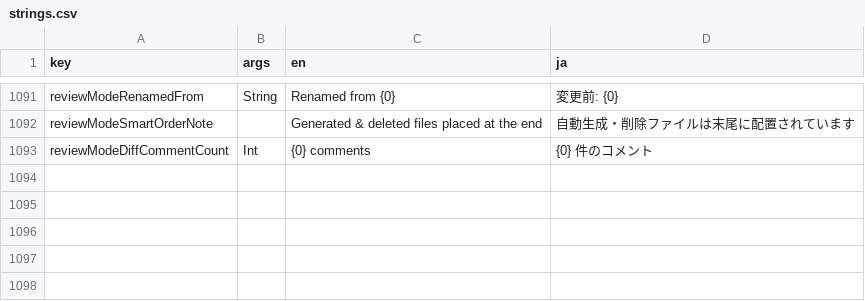
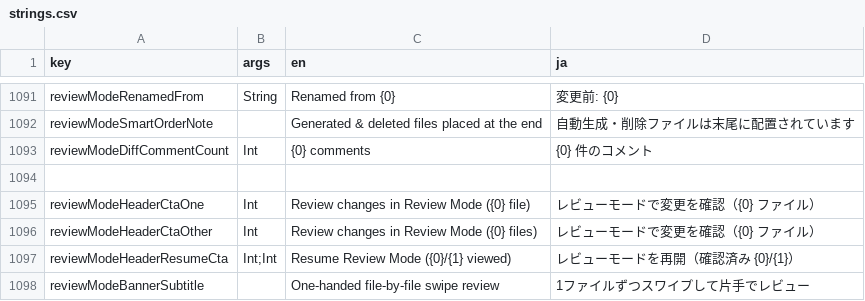
Before and after one commit to neutron42-jp/github-mobile-maxxing, a CSV file: core/ui/i18n/strings.csv, drawn as a sheet; only a part is shown, gaps mark what is left out.

Commit message:
feat(ui): make review mode entry points clearer across PR detail

```diff
--- a/core/ui/i18n/strings.csv
+++ b/core/ui/i18n/strings.csv
@@ -1097 +1097,6 @@ reviewModeSmartOrderNote,,Generated & deleted files placed at the end,自動生
 reviewModeDiffCommentCount,Int,{0} comments,{0} 件のコメント
+
+reviewModeHeaderCtaOne,Int,Review changes in Review Mode ({0} file),レビューモードで変更を確認（{0} ファイル）
+reviewModeHeaderCtaOther,Int,Review changes in Review Mode ({0} files),レビューモードで変更を確認（{0} ファイル）
+reviewModeHeaderResumeCta,Int;Int,Resume Review Mode ({0}/{1} viewed),レビューモードを再開（確認済み {0}/{1}）
+reviewModeBannerSubtitle,,One-handed file-by-file swipe review,1ファイルずつスワイプして片手でレビュー
```
Also changed, not shown: 4 other files.
